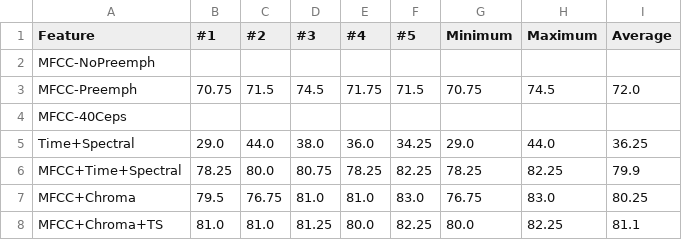
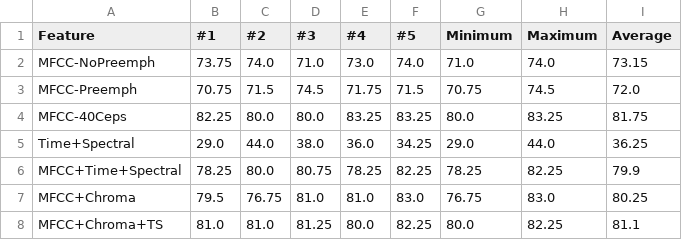
Before and after one commit to Samykolon/Master, a CSV file: graphs/noise_and_feature/data_both_mixednoise.csv, drawn as a sheet.

Commit message:
Added all Data

```diff
--- a/graphs/noise_and_feature/data_both_mixednoise.csv
+++ b/graphs/noise_and_feature/data_both_mixednoise.csv
@@ -1,5 +1,5 @@
 Feature,#1,#2,#3,#4,#5,Minimum,Maximum,Average
-MFCC-NoPreemph,
+MFCC-NoPreemph,73.75,74.0,71.0,73.0,74.0,71.0,74.0,73.15
 MFCC-Preemph,70.75,71.5,74.5,71.75,71.5,70.75,74.5,72.0
-MFCC-40Ceps,
+MFCC-40Ceps,82.25,80.0,80.0,83.25,83.25,80.0,83.25,81.75
 Time+Spectral,29.0,44.0,38.0,36.0,34.25,29.0,44.0,36.25
```
Also changed, not shown: 3 other files.
